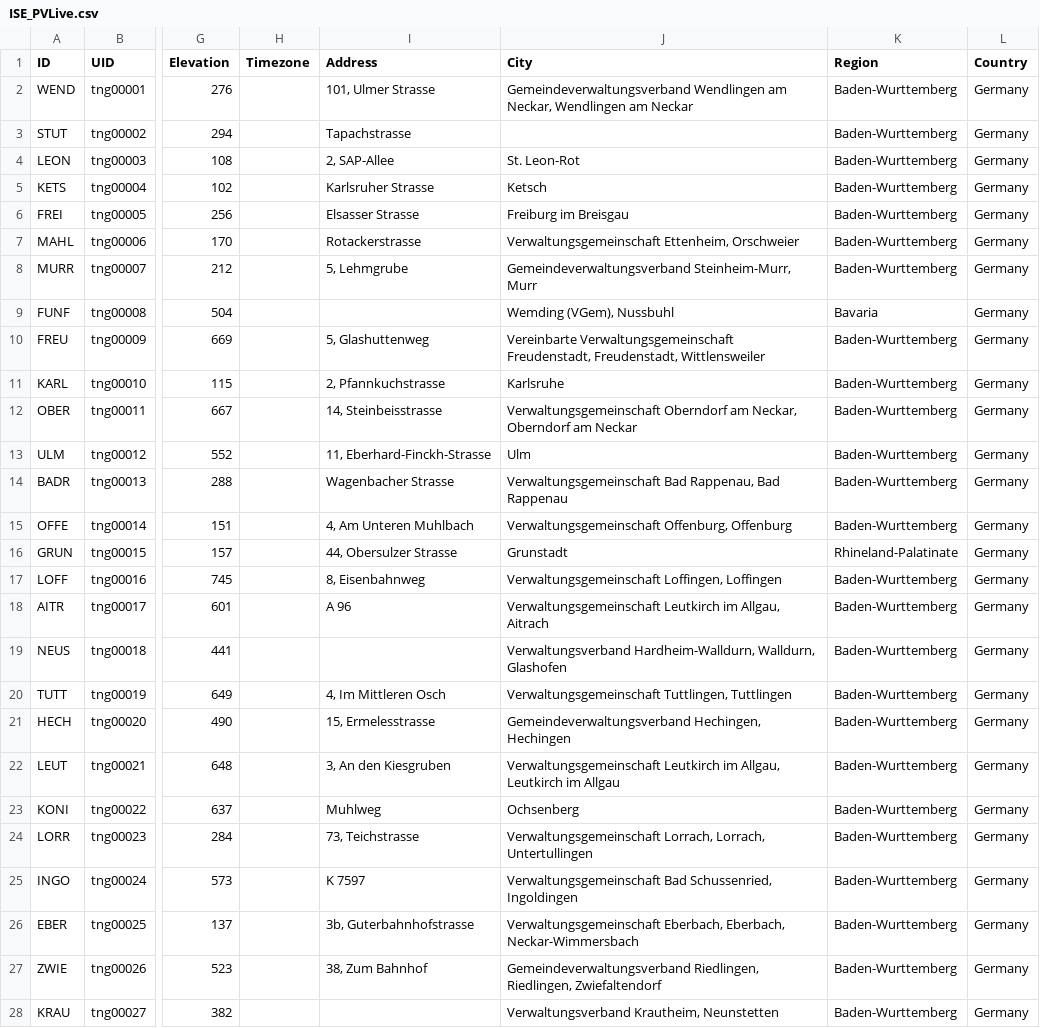
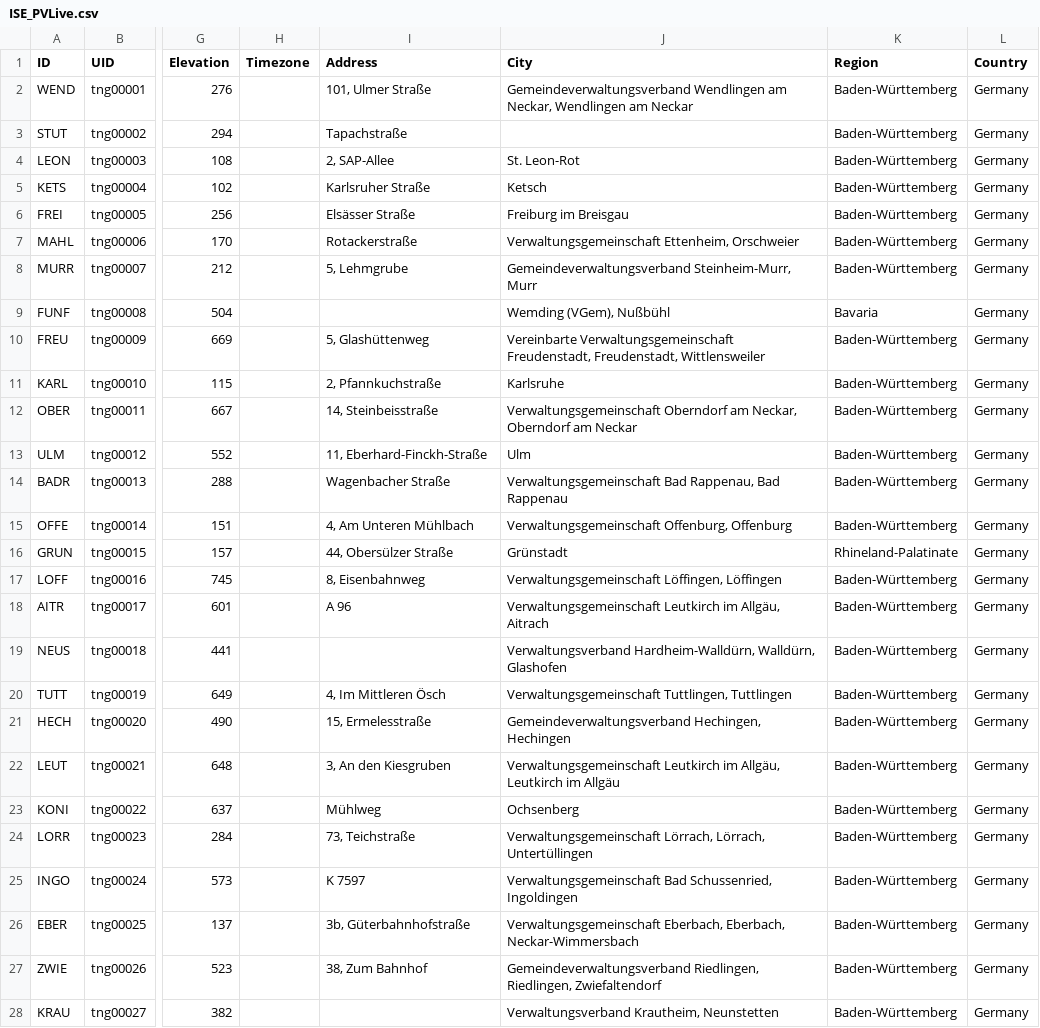
Before and after one commit to jcumbicosr/libinsitu, a CSV file: src/res/station-info/ISE_PVLive.csv, drawn as a sheet; only a part is shown, gaps mark what is left out; the diff covers the shown part only; the diff names each change by its address in the sheet, - before the commit and + after, or states it on an @@ line.

```diff
--- a/src/res/station-info/ISE_PVLive.csv
+++ b/src/res/station-info/ISE_PVLive.csv
-I2 (Address): 101, Ulmer Strasse
+I2 (Address): 101, Ulmer Straße
-K2:K8 (Region): Baden-Wurttemberg
+K2:K8 (Region): Baden-Württemberg
-I3 (Address): Tapachstrasse
+I3 (Address): Tapachstraße
-I5 (Address): Karlsruher Strasse
+I5 (Address): Karlsruher Straße
-I6 (Address): Elsasser Strasse
+I6 (Address): Elsässer Straße
-I7 (Address): Rotackerstrasse
+I7 (Address): Rotackerstraße
-J9 (City): Wemding (VGem), Nussbuhl
+J9 (City): Wemding (VGem), Nußbühl
-I10 (Address): 5, Glashuttenweg
+I10 (Address): 5, Glashüttenweg
-K10:K15 (Region): Baden-Wurttemberg
+K10:K15 (Region): Baden-Württemberg
-I11 (Address): 2, Pfannkuchstrasse
+I11 (Address): 2, Pfannkuchstraße
-I12 (Address): 14, Steinbeisstrasse
+I12 (Address): 14, Steinbeisstraße
-I13 (Address): 11, Eberhard-Finckh-Strasse
+I13 (Address): 11, Eberhard-Finckh-Straße
-I14 (Address): Wagenbacher Strasse
+I14 (Address): Wagenbacher Straße
-I15 (Address): 4, Am Unteren Muhlbach
+I15 (Address): 4, Am Unteren Mühlbach
-I16 (Address): 44, Obersulzer Strasse
+I16 (Address): 44, Obersülzer Straße
-J16 (City): Grunstadt
+J16 (City): Grünstadt
-J17 (City): Verwaltungsgemeinschaft Loffingen, Loffingen
+J17 (City): Verwaltungsgemeinschaft Löffingen, Löffingen
-K17:K28 (Region): Baden-Wurttemberg
+K17:K28 (Region): Baden-Württemberg
-J18 (City): …Leutkirch im Allgau, Aitrach
+J18 (City): …Leutkirch im Allgäu, Aitrach
-J19 (City): Verwaltungsverband Hardheim-Walldurn, Walldurn, Glashofen
+J19 (City): Verwaltungsverband Hardheim-Walldürn, Walldürn, Glashofen
-I20 (Address): 4, Im Mittleren Osch
+I20 (Address): 4, Im Mittleren Ösch
-I21 (Address): 15, Ermelesstrasse
+I21 (Address): 15, Ermelesstraße
-J22 (City): …Leutkirch im Allgau, Leutkirch im Allgau
+J22 (City): …Leutkirch im Allgäu, Leutkirch im Allgäu
-I23 (Address): Muhlweg
+I23 (Address): Mühlweg
-I24 (Address): 73, Teichstrasse
+I24 (Address): 73, Teichstraße
-J24 (City): Verwaltungsgemeinschaft Lorrach, Lorrach, Untertullingen
+J24 (City): Verwaltungsgemeinschaft Lörrach, Lörrach, Untertüllingen
-I26 (Address): 3b, Guterbahnhofstrasse
+I26 (Address): 3b, Güterbahnhofstraße
```
Also changed, not shown: 27 edited cells elsewhere in this file, src/res/station-info/BSRN.csv, src/res/station-info/IEAPVPST16.csv, 6 other files.
